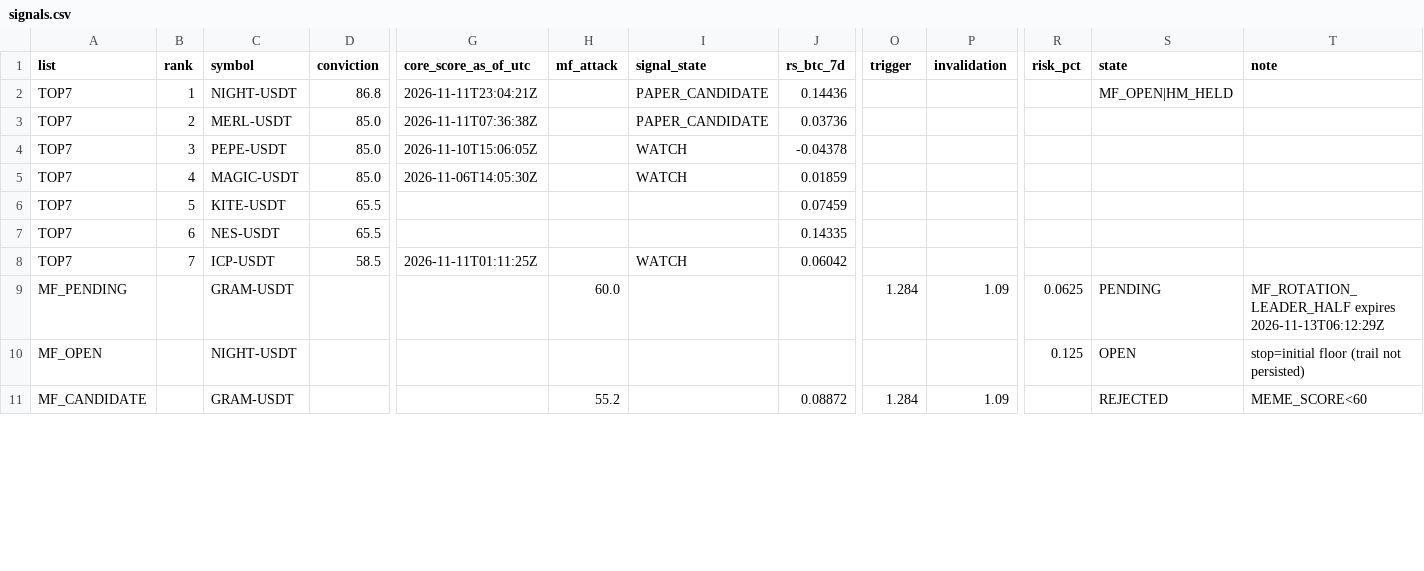
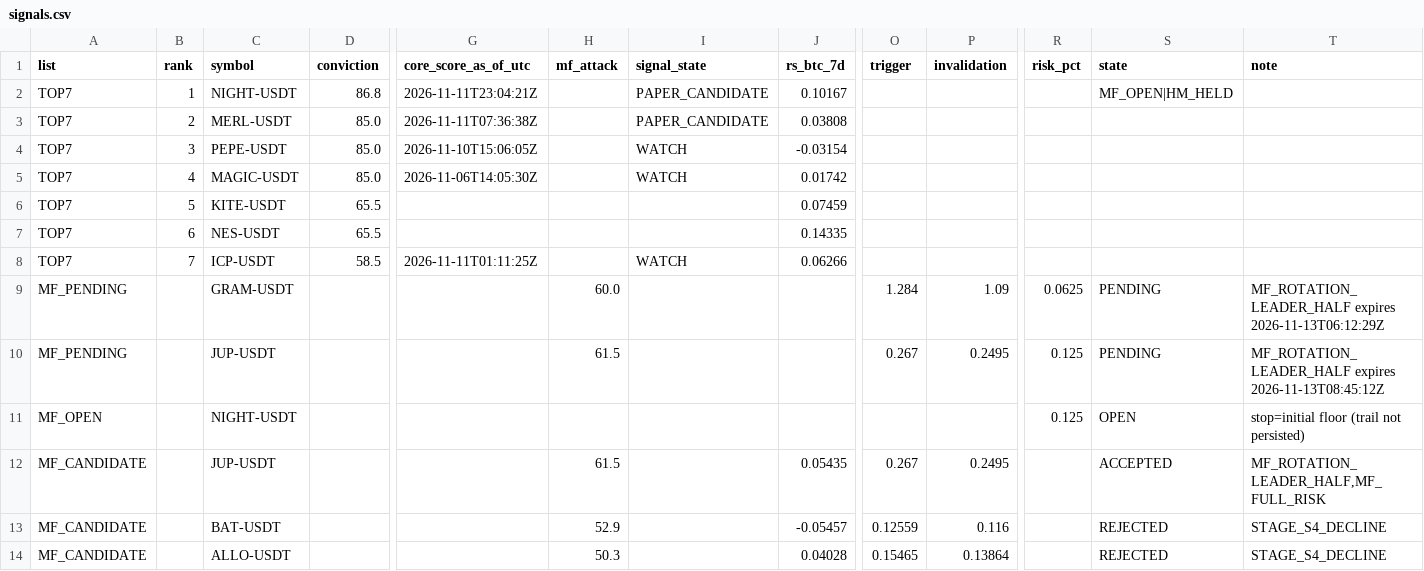
Before and after one commit to fu5202ture-beep/cqs-dashboard, a CSV file: signals.csv, drawn as a sheet; only a part is shown, gaps mark what is left out; addresses are those after the commit; rows hold the shown columns only; the diff covers the shown part only; the diff names each change by its address in the sheet, - before the commit and + after, or states it on an @@ line.

```diff
--- a/signals.csv
+++ b/signals.csv
-J2 (rs_btc_7d): 0.14436
+J2 (rs_btc_7d): 0.10167
-J3 (rs_btc_7d): 0.03736
+J3 (rs_btc_7d): 0.03808
-J4 (rs_btc_7d): -0.04378
+J4 (rs_btc_7d): -0.03154
-J5 (rs_btc_7d): 0.01859
+J5 (rs_btc_7d): 0.01742
-J8 (rs_btc_7d): 0.06042
+J8 (rs_btc_7d): 0.06266
+row 10: MF_PENDING |  | JUP-USDT |  |  | 61.5 |  |  | 0.267 | 0.2495 | 0.125 | PENDING | MF_ROTATION_LEADER_HALF expires 2026-11-13T08:45:12Z
+row 12: MF_CANDIDATE |  | JUP-USDT |  |  | 61.5 |  | 0.05435 | 0.267 | 0.2495 |  | ACCEPTED | MF_ROTATION_LEADER_HALF,MF_FULL_RISK
-C13 (symbol): GRAM-USDT
+C13 (symbol): BAT-USDT
-H13 (mf_attack): 55.2
+H13 (mf_attack): 52.9
-J13 (rs_btc_7d): 0.08872
+J13 (rs_btc_7d): -0.05457
-O13 (trigger): 1.284
+O13 (trigger): 0.12559
-P13 (invalidation): 1.09
+P13 (invalidation): 0.116
-T13 (note): MEME_SCORE<60
+T13 (note): STAGE_S4_DECLINE
+row 14: MF_CANDIDATE |  | ALLO-USDT |  |  | 50.3 |  | 0.04028 | 0.15465 | 0.13864 |  | REJECTED | STAGE_S4_DECLINE
```
Also changed, not shown: 2 added rows and 10 edited cells elsewhere in this file, 2 other files.
